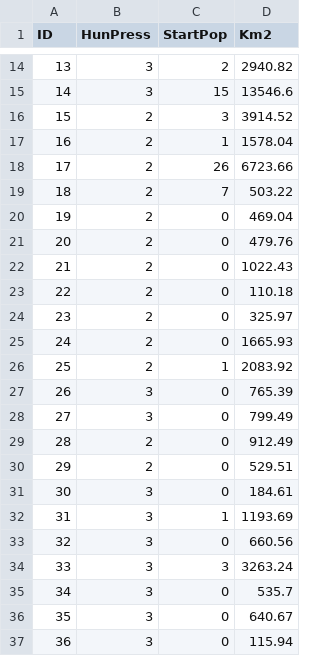
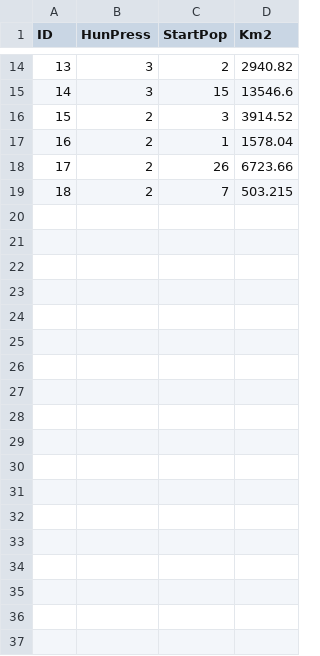
Before and after one commit to jonrhodes/jaguar-pva, a CSV file: input_data/jcu_hunting_start_pop.csv, drawn as a sheet; only a part is shown, gaps mark what is left out; the diff covers the shown part only.

```diff
--- a/input_data/jcu_hunting_start_pop.csv
+++ b/input_data/jcu_hunting_start_pop.csv
@@ -18,20 +18,2 @@ ID,HunPress,StartPop,Km2
 17,2,26,6723.66
-18,2,7,503.22
-19,2,0,469.04
-20,2,0,479.76
-21,2,0,1022.43
-22,2,0,110.18
-23,2,0,325.97
-24,2,0,1665.93
-25,2,1,2083.92
-26,3,0,765.39
-27,3,0,799.49
-28,2,0,912.49
-29,2,0,529.51
-30,3,0,184.61
-31,3,1,1193.69
-32,3,0,660.56
-33,3,3,3263.24
-34,3,0,535.7
-35,3,0,640.67
-36,3,0,115.94
+18,2,7,503.215
```
Also changed, not shown: 16 removed rows and 7 edited cells elsewhere in this file, 1 other file.
